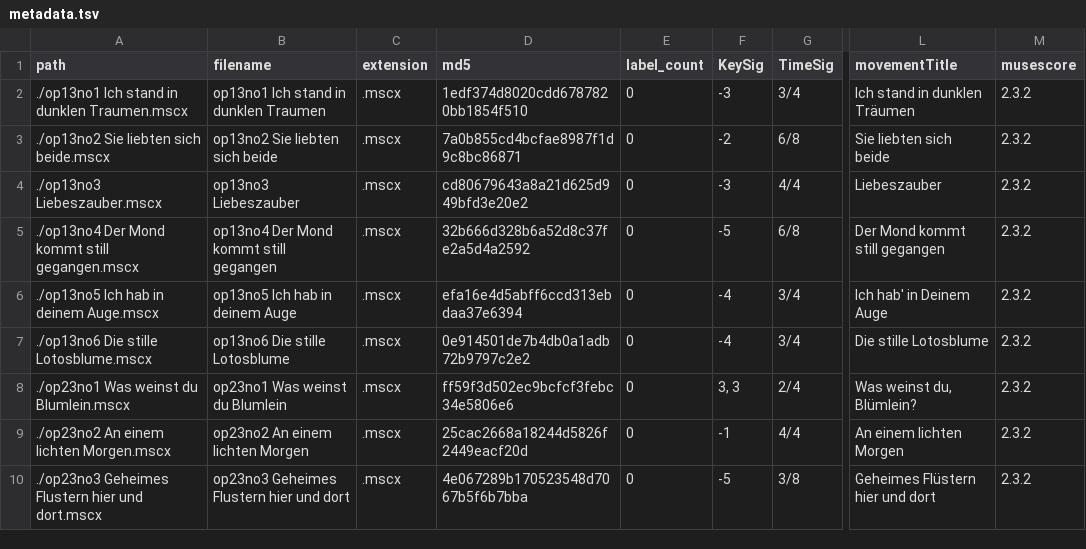
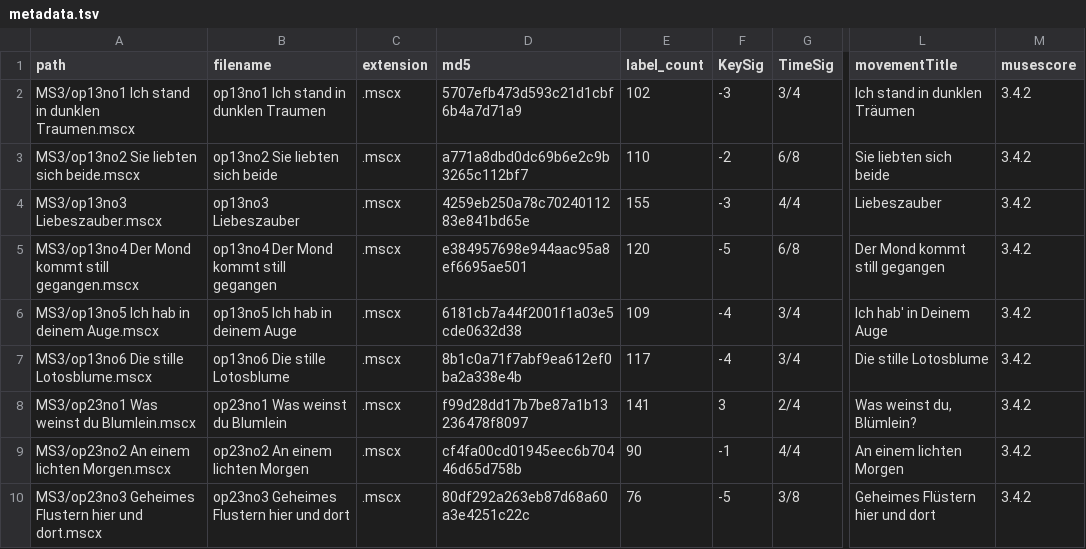
Before and after one commit to DCMLab/c_schumann_lieder, a TSV file: metadata.tsv, drawn as a sheet; only a part is shown, gaps mark what is left out; the diff covers the shown part only; the diff names each change by its address in the sheet, - before the commit and + after, or states it on an @@ line.

Commit message:
Metadata update2!

```diff
--- a/metadata.tsv
+++ b/metadata.tsv
-A2 (path): ./op13no1 Ich stand in dunklen Traumen.mscx
+A2 (path): MS3/op13no1 Ich stand in dunklen Traumen.mscx
-D2 (md5): 1edf374d8020cdd6787820bb1854f510
+D2 (md5): 5707efb473d593c21d1cbf6b4a7d71a9
-E2 (label_count): 0
+E2 (label_count): 102
-M2:M10 (musescore): 2.3.2
+M2:M10 (musescore): 3.4.2
-A3 (path): ./op13no2 Sie liebten sich beide.mscx
+A3 (path): MS3/op13no2 Sie liebten sich beide.mscx
-D3 (md5): 7a0b855cd4bcfae8987f1d9c8bc86871
+D3 (md5): a771a8dbd0dc69b6e2c9b3265c112bf7
-E3 (label_count): 0
+E3 (label_count): 110
-A4 (path): ./op13no3 Liebeszauber.mscx
+A4 (path): MS3/op13no3 Liebeszauber.mscx
-D4 (md5): cd80679643a8a21d625d949bfd3e20e2
+D4 (md5): 4259eb250a78c7024011283e841bd65e
-E4 (label_count): 0
+E4 (label_count): 155
-A5 (path): ./op13no4 Der Mond kommt still gegangen.mscx
+A5 (path): MS3/op13no4 Der Mond kommt still gegangen.mscx
-D5 (md5): 32b666d328b6a52d8c37fe2a5d4a2592
+D5 (md5): e384957698e944aac95a8ef6695ae501
-E5 (label_count): 0
+E5 (label_count): 120
-A6 (path): ./op13no5 Ich hab in deinem Auge.mscx
+A6 (path): MS3/op13no5 Ich hab in deinem Auge.mscx
-D6 (md5): efa16e4d5abff6ccd313ebdaa37e6394
+D6 (md5): 6181cb7a44f2001f1a03e5cde0632d38
-E6 (label_count): 0
+E6 (label_count): 109
-A7 (path): ./op13no6 Die stille Lotosblume.mscx
+A7 (path): MS3/op13no6 Die stille Lotosblume.mscx
-D7 (md5): 0e914501de7b4db0a1adb72b9797c2e2
+D7 (md5): 8b1c0a71f7abf9ea612ef0ba2a338e4b
-E7 (label_count): 0
+E7 (label_count): 117
-A8 (path): ./op23no1 Was weinst du Blumlein.mscx
+A8 (path): MS3/op23no1 Was weinst du Blumlein.mscx
-D8 (md5): ff59f3d502ec9bcfcf3febc34e5806e6
+D8 (md5): f99d28dd17b7be87a1b13236478f8097
-E8 (label_count): 0
+E8 (label_count): 141
-F8 (KeySig): 3, 3
+F8 (KeySig): 3
-A9 (path): ./op23no2 An einem lichten Morgen.mscx
+A9 (path): MS3/op23no2 An einem lichten Morgen.mscx
-D9 (md5): 25cac2668a18244d5826f2449eacf20d
+D9 (md5): cf4fa00cd01945eec6b70446d65d758b
-E9 (label_count): 0
+E9 (label_count): 90
-A10 (path): ./op23no3 Geheimes Flustern…
+A10 (path): MS3/op23no3 Geheimes Flustern…
-D10 (md5): 4e067289b170523548d7067b5f6b7bba
+D10 (md5): 80df292a263eb87d68a60a3e4251c22c
-E10 (label_count): 0
+E10 (label_count): 76
```
Also changed, not shown: 15 edited cells elsewhere in this file.
